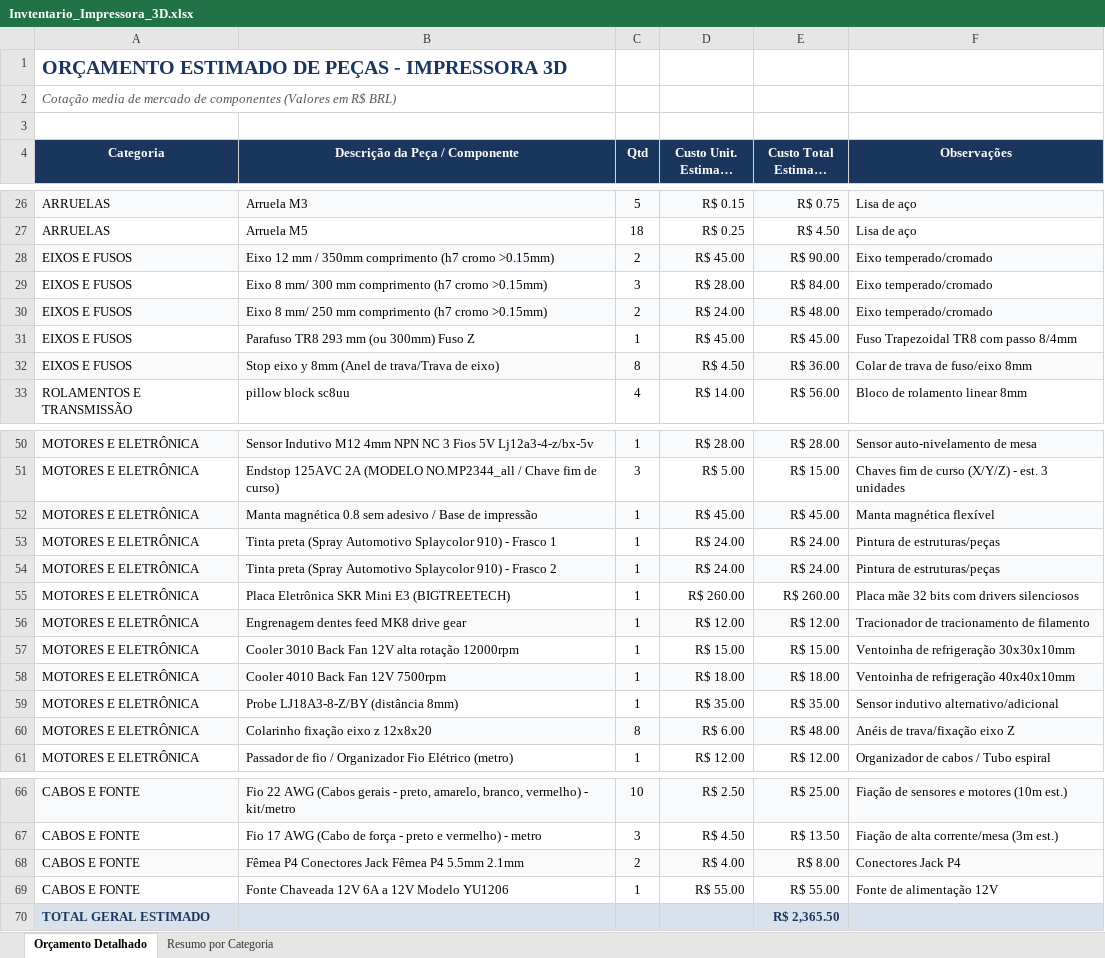
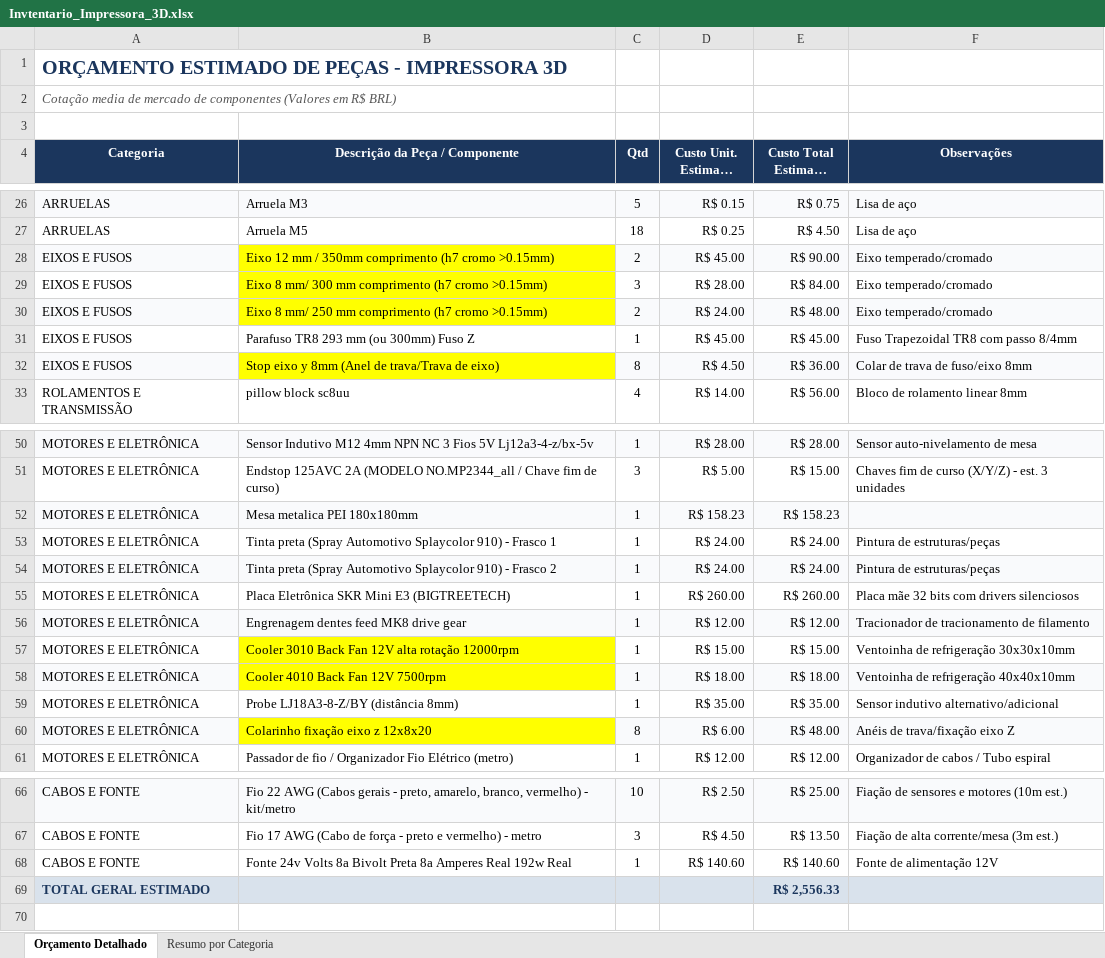
Before and after one commit to AditivLab/Desenvolvimento_de_Impressora_3D_FFF_RepRap_para_Odontologia_Digital, an Excel workbook: INVENTARIO DE PECAS/Invtentario_Impressora_3D.xlsx, sheet Orçamento Detalhado, drawn as a sheet; only a part is shown, gaps mark what is left out; long unchanged cells end in …; values as stored, in another font and other column widths than the file's, no borders; removed rows and columns are numbered as before the commit, all else as after; the diff covers the shown part only; the diff names each change by its address in the sheet, - before the commit and + after, or states it on an @@ line.

Commit message:
revisao inventario

```diff
--- a/INVENTARIO DE PECAS/Invtentario_Impressora_3D.xlsx (sheet Orçamento Detalhado)
+++ b/INVENTARIO DE PECAS/Invtentario_Impressora_3D.xlsx (sheet Orçamento Detalhado)
-B28 fill: #F9FAFC
+B28 fill: #FFFF00
-B29 fill: none
+B29 fill: #FFFF00
-B30 fill: #F9FAFC
+B30 fill: #FFFF00
-B32 fill: #F9FAFC
+B32 fill: #FFFF00
-row 52: MOTORES E ELETRÔNICA | Manta magnética 0.8 sem adesivo / Base de impressão | 1 | R$ 45.00 | R$ 45.00 | Manta magnética flexível
+row 52: MOTORES E ELETRÔNICA | Mesa metalica PEI 180x180mm | 1 | R$ 158.23 | R$ 158.23
-B57 fill: none
+B57 fill: #FFFF00
-B58 fill: #F9FAFC
+B58 fill: #FFFF00
-B60 fill: #F9FAFC
+B60 fill: #FFFF00
-row 68: CABOS E FONTE | Fêmea P4 Conectores Jack Fêmea P4 5.5mm 2.1mm | 2 | R$ 4.00 | R$ 8.00 | Conectores Jack P4
-B68 (Descrição da Peça / Componente): Fonte Chaveada 12V 6A a 12V Modelo YU1206
+B68 (Descrição da Peça / Componente): Fonte 24v Volts 8a Bivolt Preta 8a Amperes Real 192w Real
-D68 (Custo Unit. Estimado (R$)): R$ 55.00
+D68 (Custo Unit. Estimado (R$)): R$ 140.60
-E68 (Custo Total Estimado (R$)): R$ 55.00
+E68 (Custo Total Estimado (R$)): R$ 140.60
-E69 (Custo Total Estimado (R$)): R$ 2,365.50
+E69 (Custo Total Estimado (R$)): R$ 2,556.33
```
Also changed, not shown: cell formats elsewhere in this sheet, sheet Resumo por Categoria, formulas that keep their value, charts or pictures.
